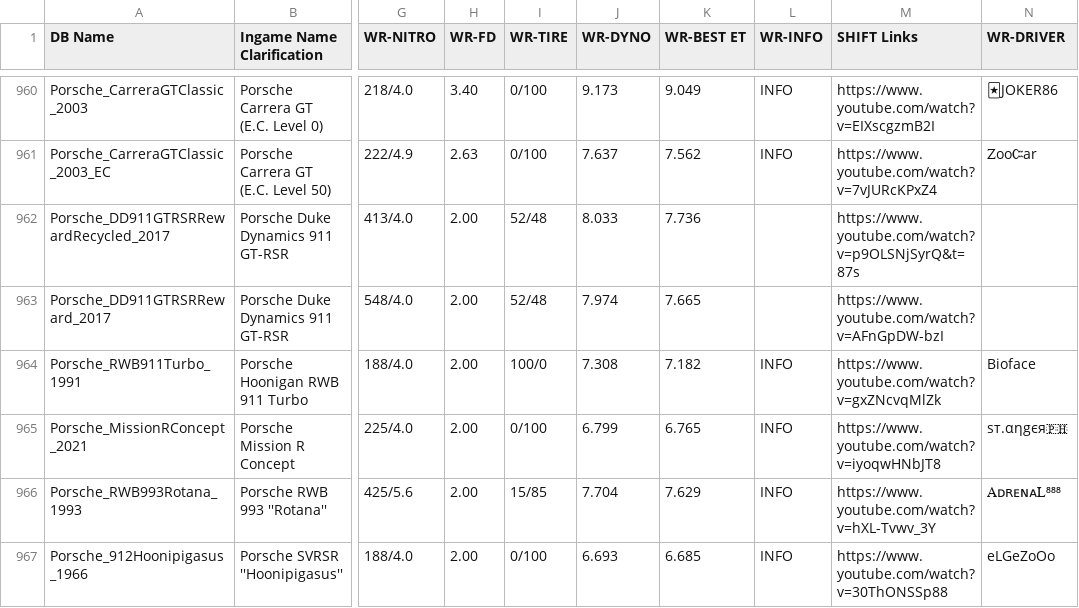
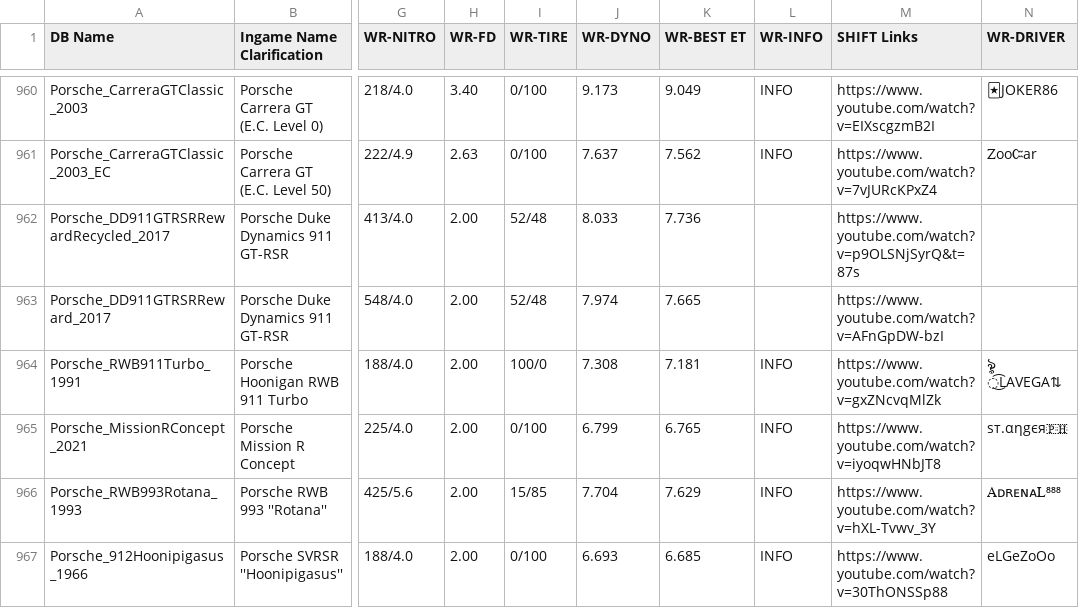
Before and after one commit to Nitro4CSR/CSR2WorldRecordsDB, a CSV file: WR-DB.csv, drawn as a sheet; only a part is shown, gaps mark what is left out; the diff names each change by its address in the sheet, - before the commit and + after, or states it on an @@ line.

Commit message:
Update WR-DB.csv

```diff
--- a/WR-DB.csv
+++ b/WR-DB.csv
-K964 (WR-BEST ET): 7.182
+K964 (WR-BEST ET): 7.181
-N964 (WR-DRIVER): Bioface
+N964 (WR-DRIVER): ৡ ͜͡LAVEGA⇅
```
